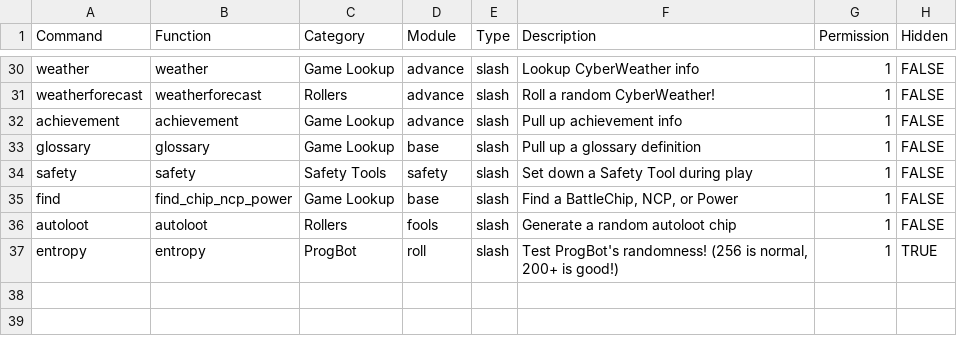
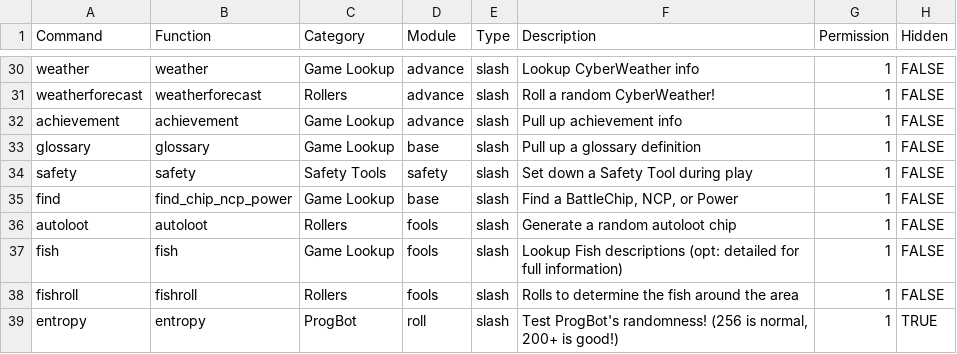
Before and after one commit to gskbladez/PROGBOT_CODE_DUMP, a TSV file: tables/commands.tsv, drawn as a sheet; only a part is shown, gaps mark what is left out; the diff names each change by its address in the sheet, - before the commit and + after, or states it on an @@ line.

```diff
--- a/tables/commands.tsv
+++ b/tables/commands.tsv
+row 37: fish | fish | Game Lookup | fools | slash | Lookup Fish descriptions (opt: detailed for full information) | 1 | FALSE
+row 38: fishroll | fishroll | Rollers | fools | slash | Rolls to determine the fish around the area | 1 | FALSE
```
Also changed, not shown: tables/user_levels.tsv, 9 other files.
